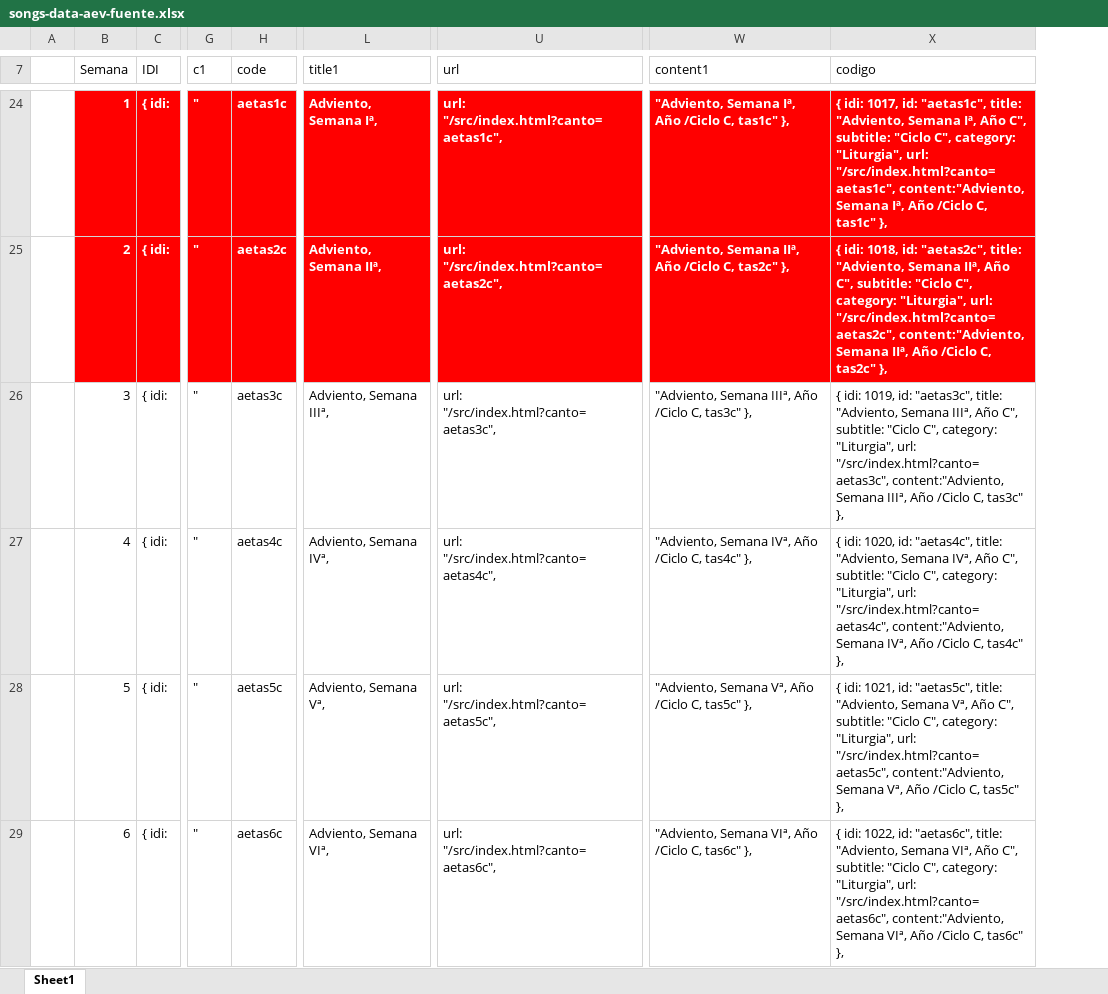
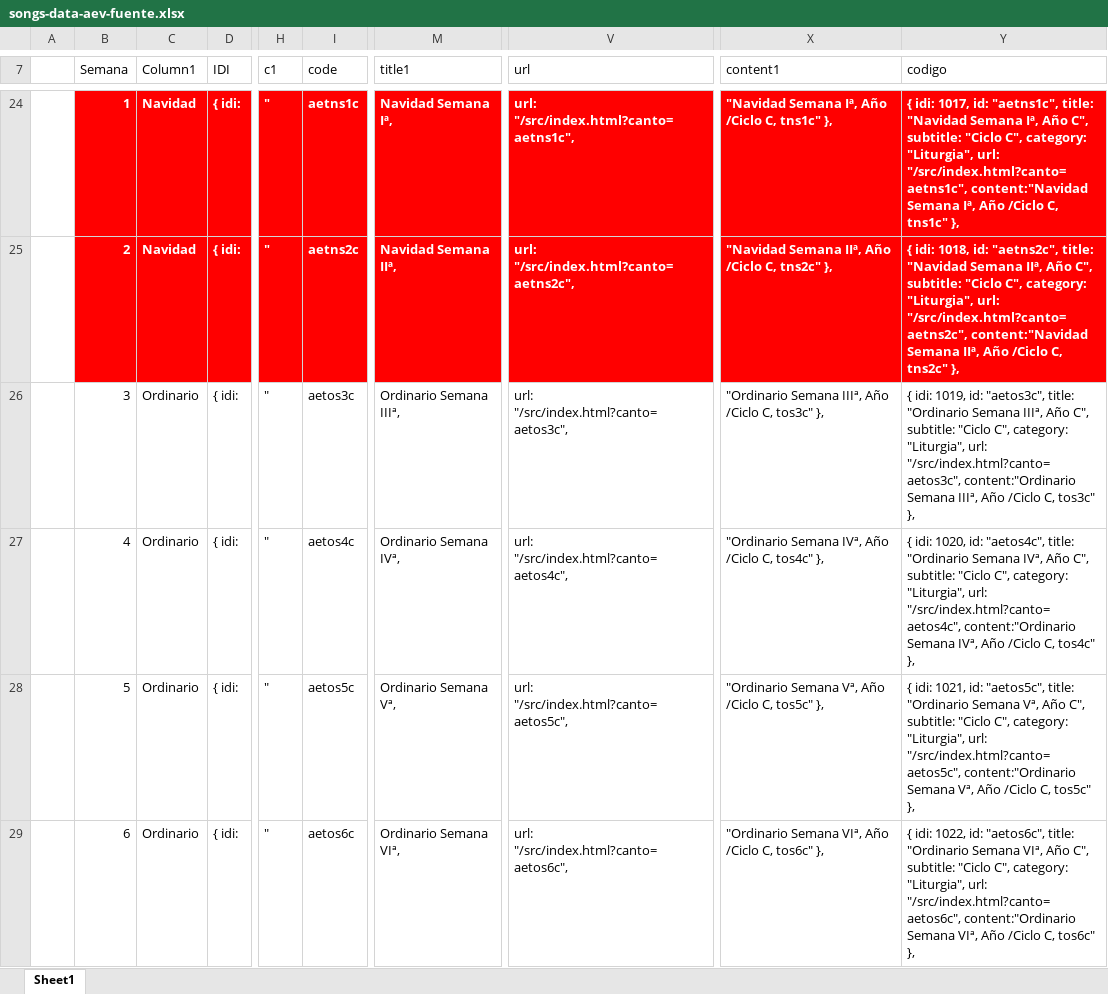
Before and after one commit to dbaezh78/docs, an Excel workbook: songs-data-aev-fuente.xlsx, sheet Sheet1, drawn as a sheet; only a part is shown, gaps mark what is left out; values as stored, in another font and other column widths than the file's, no borders; table styles not drawn; addresses are those after the commit; the diff covers the shown part only; the diff names each change by its address in the sheet, - before the commit and + after, or states it on an @@ line.

```diff
--- a/songs-data-aev-fuente.xlsx (sheet Sheet1)
+++ b/songs-data-aev-fuente.xlsx (sheet Sheet1)
+column C (Column1), rows 24-29: Navidad | Navidad | Ordinario | Ordinario | Ordinario | Ordinario
-I24 (code): aetas1c
+I24 (code): aetns1c
-M24 (title1): Adviento, Semana Iª,
+M24 (title1): Navidad Semana Iª,
-V24 (url): url: "/src/index.html?canto=aetas1c",
+V24 (url): url: "/src/index.html?canto=aetns1c",
-X24 (content1): "Adviento, Semana Iª, Año /Ciclo C, tas1c" },
+X24 (content1): "Navidad Semana Iª, Año /Ciclo C, tns1c" },
-Y24 (codigo): …1017, id: "aetas1c", title: "Adviento, Semana Iª, Año C", subtitle: "Ciclo C", category: "Liturgia", url: "/src/index.html?canto=aetas1c", content:"Adviento, Semana Iª, Año /Ciclo C, tas1c" },
+Y24 (codigo): …1017, id: "aetns1c", title: "Navidad Semana Iª, Año C", subtitle: "Ciclo C", category: "Liturgia", url: "/src/index.html?canto=aetns1c", content:"Navidad Semana Iª, Año /Ciclo C, tns1c" },
-I25 (code): aetas2c
+I25 (code): aetns2c
-M25 (title1): Adviento, Semana IIª,
+M25 (title1): Navidad Semana IIª,
-V25 (url): url: "/src/index.html?canto=aetas2c",
+V25 (url): url: "/src/index.html?canto=aetns2c",
-X25 (content1): "Adviento, Semana IIª, Año /Ciclo C, tas2c" },
+X25 (content1): "Navidad Semana IIª, Año /Ciclo C, tns2c" },
-Y25 (codigo): …1018, id: "aetas2c", title: "Adviento, Semana IIª, Año C", subtitle: "Ciclo C", category: "Liturgia", url: "/src/index.html?canto=aetas2c", content:"Adviento, Semana IIª, Año /Ciclo C, tas2c" },
+Y25 (codigo): …1018, id: "aetns2c", title: "Navidad Semana IIª, Año C", subtitle: "Ciclo C", category: "Liturgia", url: "/src/index.html?canto=aetns2c", content:"Navidad Semana IIª, Año /Ciclo C, tns2c" },
-I26 (code): aetas3c
+I26 (code): aetos3c
-M26 (title1): Adviento, Semana IIIª,
+M26 (title1): Ordinario Semana IIIª,
-V26 (url): url: "/src/index.html?canto=aetas3c",
+V26 (url): url: "/src/index.html?canto=aetos3c",
-X26 (content1): "Adviento, Semana IIIª, Año /Ciclo C, tas3c" },
+X26 (content1): "Ordinario Semana IIIª, Año /Ciclo C, tos3c" },
-Y26 (codigo): …1019, id: "aetas3c", title: "Adviento, Semana IIIª, Año C", subtitle: "Ciclo C", category: "Liturgia", url: "/src/index.html?canto=aetas3c", content:"Adviento, Semana IIIª, Año /Ciclo C, tas3c" },
+Y26 (codigo): …1019, id: "aetos3c", title: "Ordinario Semana IIIª, Año C", subtitle: "Ciclo C", category: "Liturgia", url: "/src/index.html?canto=aetos3c", content:"Ordinario Semana IIIª, Año /Ciclo C, tos3c" },
-I27 (code): aetas4c
+I27 (code): aetos4c
-M27 (title1): Adviento, Semana IVª,
+M27 (title1): Ordinario Semana IVª,
-V27 (url): url: "/src/index.html?canto=aetas4c",
+V27 (url): url: "/src/index.html?canto=aetos4c",
-X27 (content1): "Adviento, Semana IVª, Año /Ciclo C, tas4c" },
+X27 (content1): "Ordinario Semana IVª, Año /Ciclo C, tos4c" },
-Y27 (codigo): …1020, id: "aetas4c", title: "Adviento, Semana IVª, Año C", subtitle: "Ciclo C", category: "Liturgia", url: "/src/index.html?canto=aetas4c", content:"Adviento, Semana IVª, Año /Ciclo C, tas4c" },
+Y27 (codigo): …1020, id: "aetos4c", title: "Ordinario Semana IVª, Año C", subtitle: "Ciclo C", category: "Liturgia", url: "/src/index.html?canto=aetos4c", content:"Ordinario Semana IVª, Año /Ciclo C, tos4c" },
-I28 (code): aetas5c
+I28 (code): aetos5c
-M28 (title1): Adviento, Semana Vª,
+M28 (title1): Ordinario Semana Vª,
-V28 (url): url: "/src/index.html?canto=aetas5c",
+V28 (url): url: "/src/index.html?canto=aetos5c",
-X28 (content1): "Adviento, Semana Vª, Año /Ciclo C, tas5c" },
+X28 (content1): "Ordinario Semana Vª, Año /Ciclo C, tos5c" },
-Y28 (codigo): …1021, id: "aetas5c", title: "Adviento, Semana Vª, Año C", subtitle: "Ciclo C", category: "Liturgia", url: "/src/index.html?canto=aetas5c", content:"Adviento, Semana Vª, Año /Ciclo C, tas5c" },
+Y28 (codigo): …1021, id: "aetos5c", title: "Ordinario Semana Vª, Año C", subtitle: "Ciclo C", category: "Liturgia", url: "/src/index.html?canto=aetos5c", content:"Ordinario Semana Vª, Año /Ciclo C, tos5c" },
-I29 (code): aetas6c
+I29 (code): aetos6c
-M29 (title1): Adviento, Semana VIª,
+M29 (title1): Ordinario Semana VIª,
-V29 (url): url: "/src/index.html?canto=aetas6c",
+V29 (url): url: "/src/index.html?canto=aetos6c",
-X29 (content1): "Adviento, Semana VIª, Año /Ciclo C, tas6c" },
+X29 (content1): "Ordinario Semana VIª, Año /Ciclo C, tos6c" },
-Y29 (codigo): …1022, id: "aetas6c", title: "Adviento, Semana VIª, Año C", subtitle: "Ciclo C", category: "Liturgia", url: "/src/index.html?canto=aetas6c", content:"Adviento, Semana VIª, Año /Ciclo C, tas6c" },
+Y29 (codigo): …1022, id: "aetos6c", title: "Ordinario Semana VIª, Año C", subtitle: "Ciclo C", category: "Liturgia", url: "/src/index.html?canto=aetos6c", content:"Ordinario Semana VIª, Año /Ciclo C, tos6c" },
```
Also changed, not shown: 1 added row, 1 removed row and 109 edited cells elsewhere in this sheet, formulas that keep their value, 9 other files.
